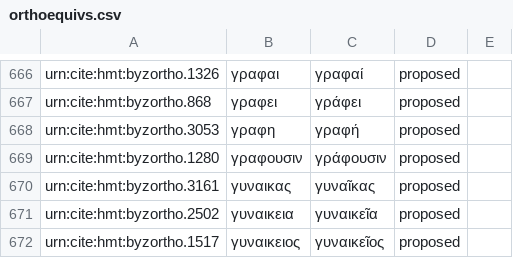
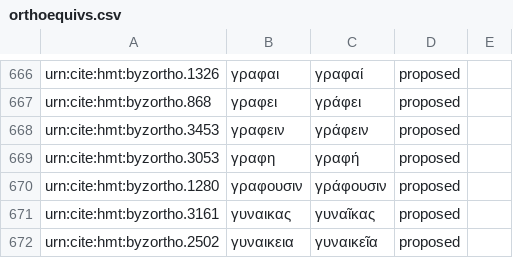
Before and after one commit to homermultitext/byzortho, a CSV file: orthoequivs.csv, drawn as a sheet; only a part is shown, gaps mark what is left out; the shorter side is filled out with more unchanged rows.

Commit message:
Update orthoequivs.csv

```diff
--- a/orthoequivs.csv
+++ b/orthoequivs.csv
@@ -667,2 +667,3 @@ urn:cite:hmt:byzortho.1326,γραφαι,γραφαί,proposed,
 urn:cite:hmt:byzortho.868,γραφει,γράφει,proposed,
+urn:cite:hmt:byzortho.3453,γραφειν,γράφειν,proposed,
 urn:cite:hmt:byzortho.3053,γραφη,γραφή,proposed,
```
